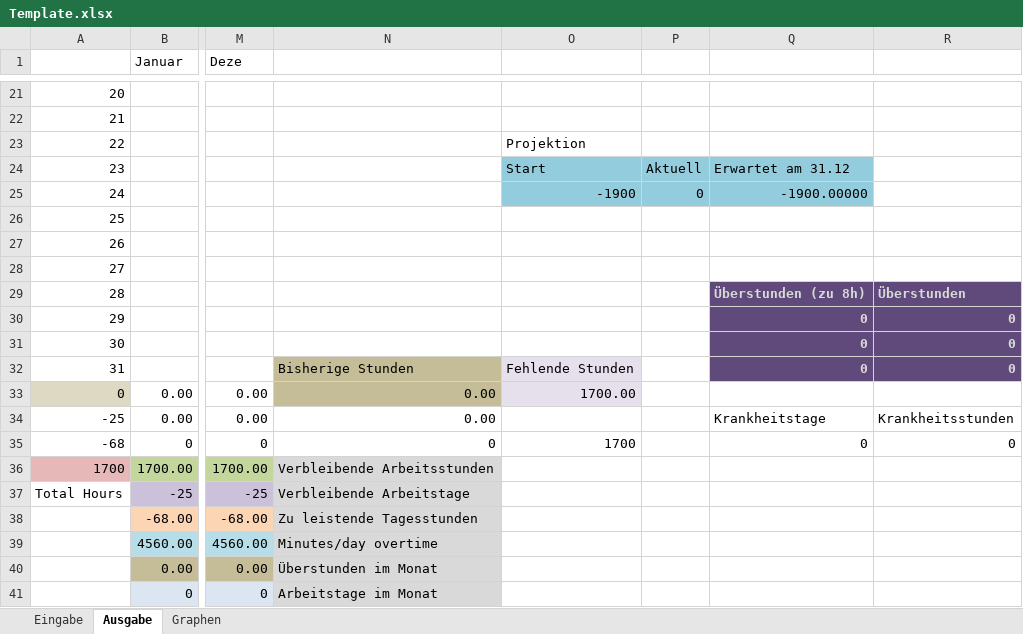
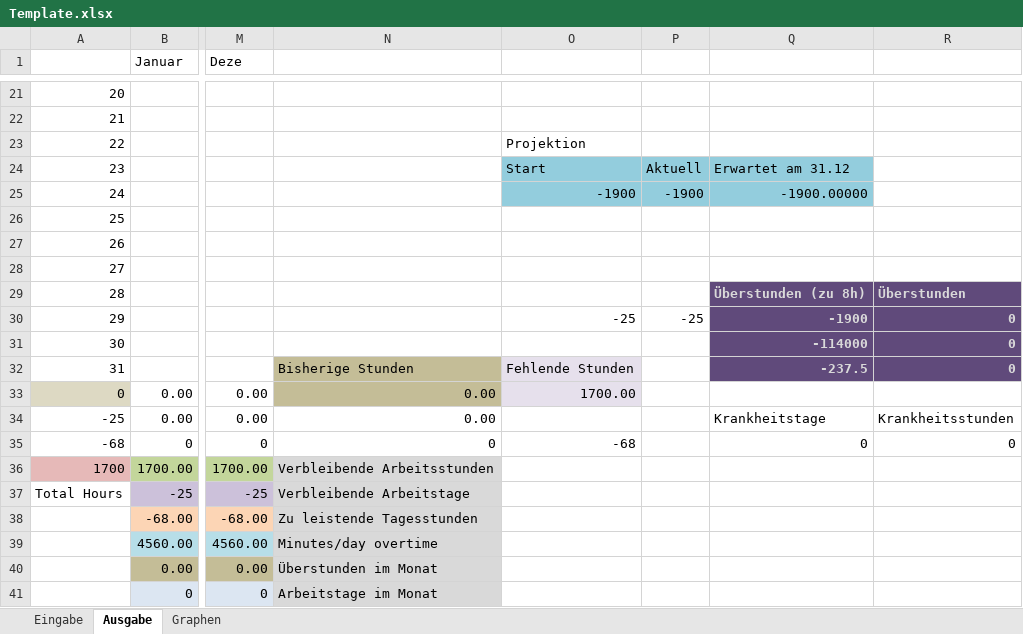
Before and after one commit to DarthSpot/StuR-Generator, an Excel workbook: StuR-Generator/Data/Template.xlsx, sheet Ausgabe, drawn as a sheet; only a part is shown, gaps mark what is left out; values as stored, in another font and other column widths than the file's, no borders; charts and pictures and conditional formats not drawn; the diff names each change by its address in the sheet, - before the commit and + after, or states it on an @@ line.

Commit message:
Fixed calculation in template

```diff
--- a/StuR-Generator/Data/Template.xlsx (sheet Ausgabe)
+++ b/StuR-Generator/Data/Template.xlsx (sheet Ausgabe)
-P25: 0
+P25: -1900
-O30: (empty)
+O30: -25
-P30: (empty)
+P30: -25
-Q30: 0
+Q30: -1900
-Q31: 0
+Q31: -114000
-Q32: 0
+Q32: -237.5
-O35: 1700
+O35: -68
```
